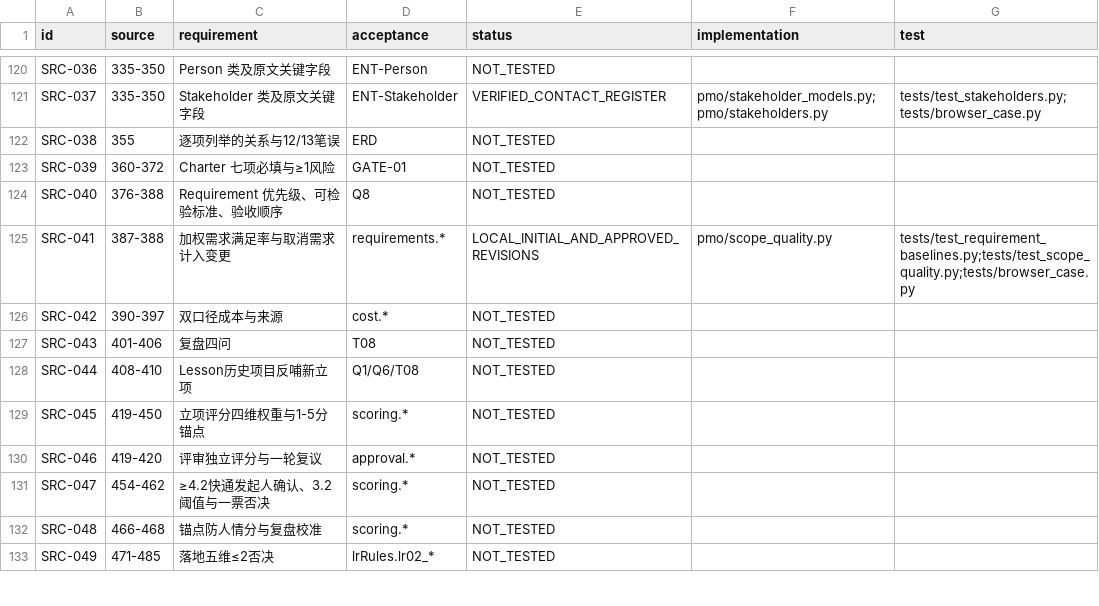
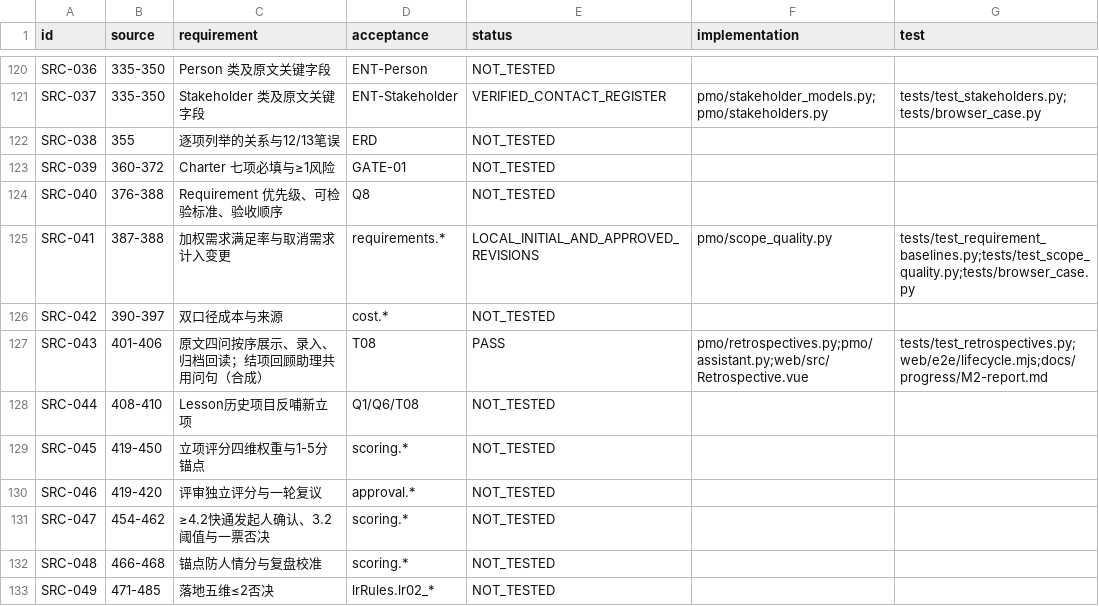
Before and after one commit to Changxin-YR/PM, a CSV file: docs/acceptance/traceability.csv, drawn as a sheet; only a part is shown, gaps mark what is left out.

```diff
--- a/docs/acceptance/traceability.csv
+++ b/docs/acceptance/traceability.csv
@@ -126,3 +126,3 @@
 "SRC-042","390-397","双口径成本与来源","cost.*","NOT_TESTED","",""
-"SRC-043","401-406","复盘四问","T08","NOT_TESTED","",""
+"SRC-043","401-406","原文四问按序展示、录入、归档回读；结项回顾助理共用问句（合成）","T08","PASS","pmo/retrospectives.py;pmo/assistant.py;web/src/Retrospective.vue","tests/test_retrospectives.py;web/e2e/lifecycle.mjs;docs/progress/M2-report.md"
 "SRC-044","408-410","Lesson历史项目反哺新立项","Q1/Q6/T08","NOT_TESTED","",""
```
Also changed, not shown: 8 other files.
